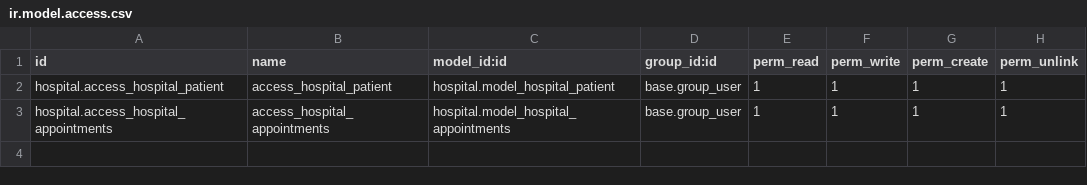
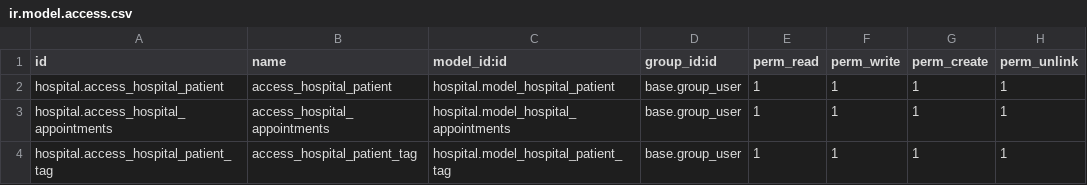
Before and after one commit to SPAWNKID19XX/odoo17, a CSV file: hospital/security/ir.model.access.csv, drawn as a sheet.

```diff
--- a/hospital/security/ir.model.access.csv
+++ b/hospital/security/ir.model.access.csv
@@ -3 +3,2 @@ hospital.access_hospital_patient,access_hospital_patient,hospital.model_hospital
 hospital.access_hospital_appointments,access_hospital_appointments,hospital.model_hospital_appointments,base.group_user,1,1,1,1
+hospital.access_hospital_patient_tag,access_hospital_patient_tag,hospital.model_hospital_patient_tag,base.group_user,1,1,1,1
```
Also changed, not shown: 9 other files.
